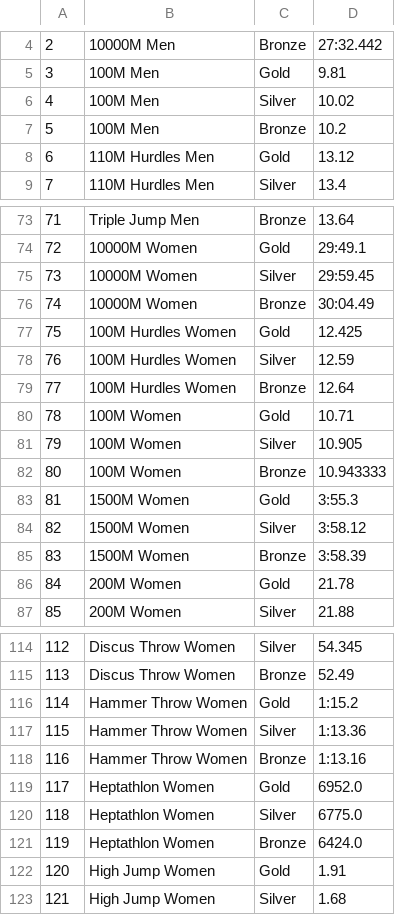
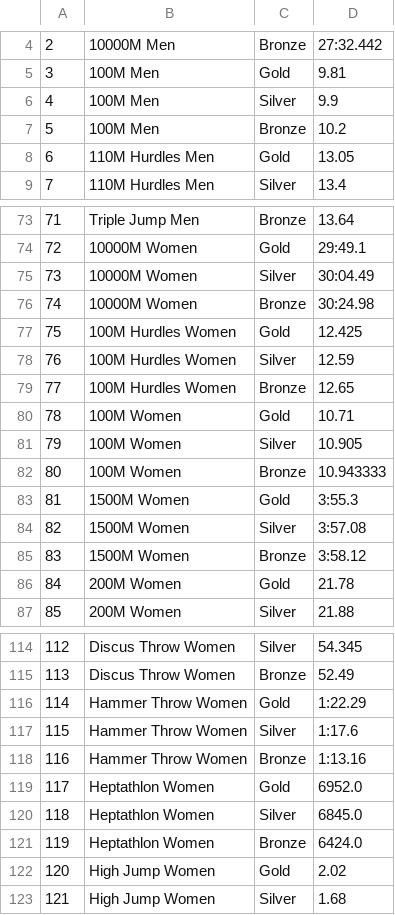
Before and after one commit to harrisonhayden/olympics, a CSV file: output.csv, drawn as a sheet; only a part is shown, gaps mark what is left out; the diff covers the shown part only.

Commit message:
fixed faulty values

```diff
--- a/output.csv
+++ b/output.csv
@@ -5,5 +5,5 @@
 3,100M Men,Gold,9.81
-4,100M Men,Silver,10.02
+4,100M Men,Silver,9.9
 5,100M Men,Bronze,10.2
-6,110M Hurdles Men,Gold,13.12
+6,110M Hurdles Men,Gold,13.05
 7,110M Hurdles Men,Silver,13.4
@@ -74,7 +74,7 @@
 72,10000M Women,Gold,29:49.1
-73,10000M Women,Silver,29:59.45
-74,10000M Women,Bronze,30:04.49
+73,10000M Women,Silver,30:04.49
+74,10000M Women,Bronze,30:24.98
 75,100M Hurdles Women,Gold,12.425
 76,100M Hurdles Women,Silver,12.59
-77,100M Hurdles Women,Bronze,12.64
+77,100M Hurdles Women,Bronze,12.65
 78,100M Women,Gold,10.71
@@ -83,4 +83,4 @@
 81,1500M Women,Gold,3:55.3
-82,1500M Women,Silver,3:58.12
-83,1500M Women,Bronze,3:58.39
+82,1500M Women,Silver,3:57.08
+83,1500M Women,Bronze,3:58.12
 84,200M Women,Gold,21.78
@@ -115,9 +115,9 @@
 113,Discus Throw Women,Bronze,52.49
-114,Hammer Throw Women,Gold,1:15.2
-115,Hammer Throw Women,Silver,1:13.36
+114,Hammer Throw Women,Gold,1:22.29
+115,Hammer Throw Women,Silver,1:17.6
 116,Hammer Throw Women,Bronze,1:13.16
 117,Heptathlon Women,Gold,6952.0
-118,Heptathlon Women,Silver,6775.0
+118,Heptathlon Women,Silver,6845.0
 119,Heptathlon Women,Bronze,6424.0
-120,High Jump Women,Gold,1.91
+120,High Jump Women,Gold,2.02
 121,High Jump Women,Silver,1.68
```
Also changed, not shown: 15 edited cells elsewhere in this file, results_fixed.csv, 1 other file.
